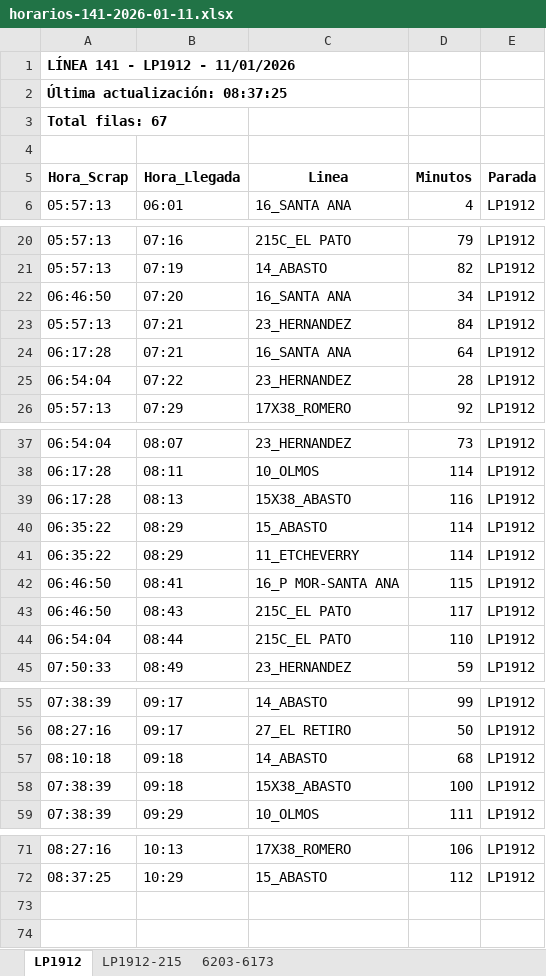
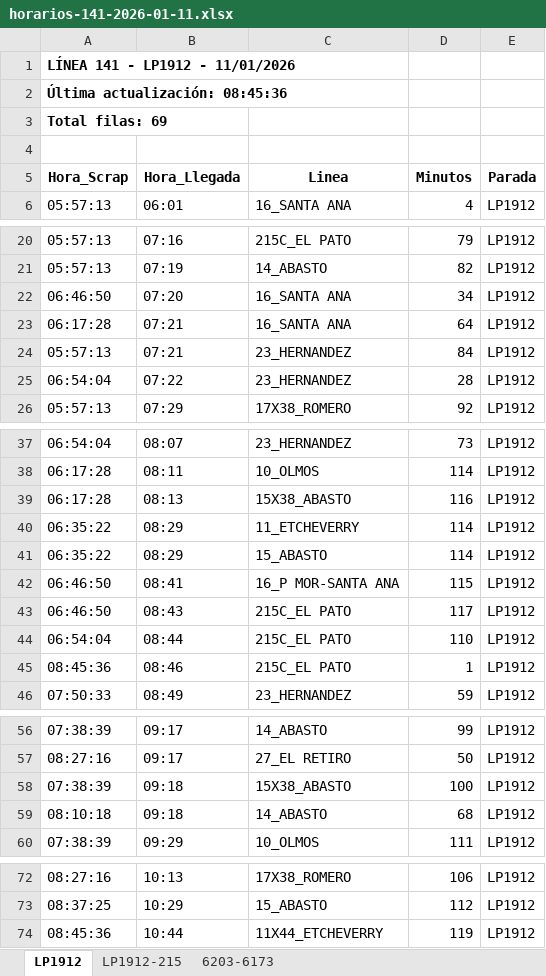
Before and after one commit to palomac00/recolector-cuadradoapp, an Excel workbook: data/horarios-141-2026-01-11.xlsx, sheet LP1912, drawn as a sheet; only a part is shown, gaps mark what is left out; values as stored, in another font and other column widths than the file's, no borders; the diff names each change by its address in the sheet, - before the commit and + after, or states it on an @@ line.

```diff
--- a/data/horarios-141-2026-01-11.xlsx (sheet LP1912)
+++ b/data/horarios-141-2026-01-11.xlsx (sheet LP1912)
-A2 (Hora_Scrap): Última actualización: 08:37:25
+A2 (Hora_Scrap): Última actualización: 08:45:36
-A3 (Hora_Scrap): Total filas: 67
+A3 (Hora_Scrap): Total filas: 69
@@ row 24 moved to row 23: 06:17:28 @@
@@ row 41 moved to row 40: 06:35:22 @@
+row 45: 08:45:36 | 08:46 | 215C_EL PATO | 1 | LP1912
+row 74: 08:45:36 | 10:44 | 11X44_ETCHEVERRY | 119 | LP1912
```
Also changed, not shown: sheet 6203-6173, sheet LP1912-215.
